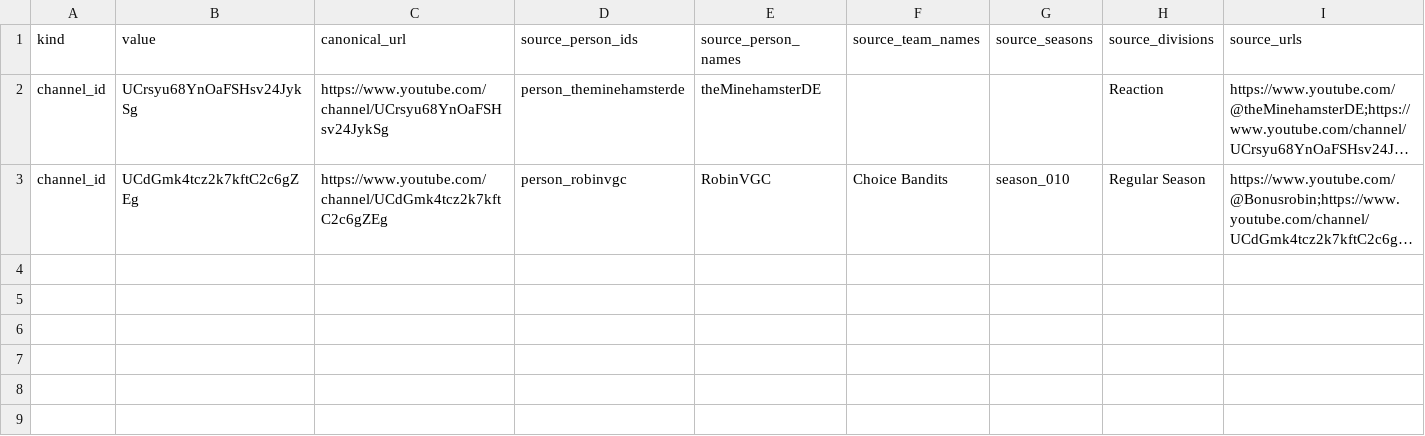
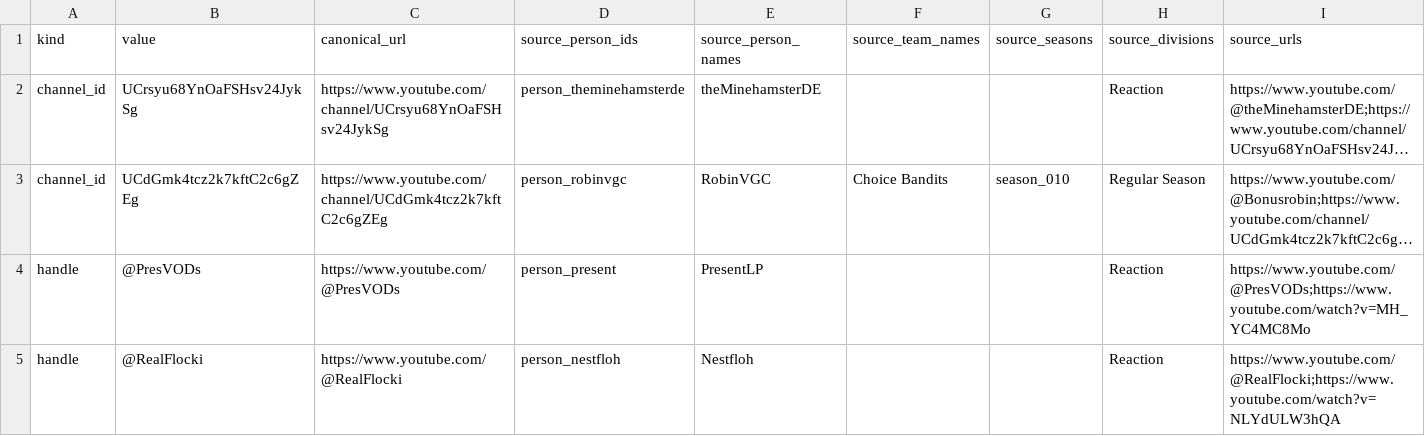
Before and after one commit to FullLifeGames/GPLHistoryVisualizer, a CSV file: data/manual/video_channels.csv, drawn as a sheet; long unchanged cells end in …; the diff names each change by its address in the sheet, - before the commit and + after, or states it on an @@ line.

```diff
--- a/data/manual/video_channels.csv
+++ b/data/manual/video_channels.csv
+row 4: handle | @PresVODs | https://www.youtube.com/@PresVODs | person_present | PresentLP |  |  | Reaction | https://www.youtube.com/@PresVODs;https://www.youtube.com/watch?v=MH_YC4MC8Mo
+row 5: handle | @RealFlocki | https://www.youtube.com/@RealFlocki | person_nestfloh | Nestfloh |  |  | Reaction | https://www.youtube.com/@RealFlocki;https://www.youtube.com/watch?v=NLYdULW3hQA
```
Also changed, not shown: data/review/ambiguous_matches.csv, data/review/low_confidence_videos.csv, 32 other files.
